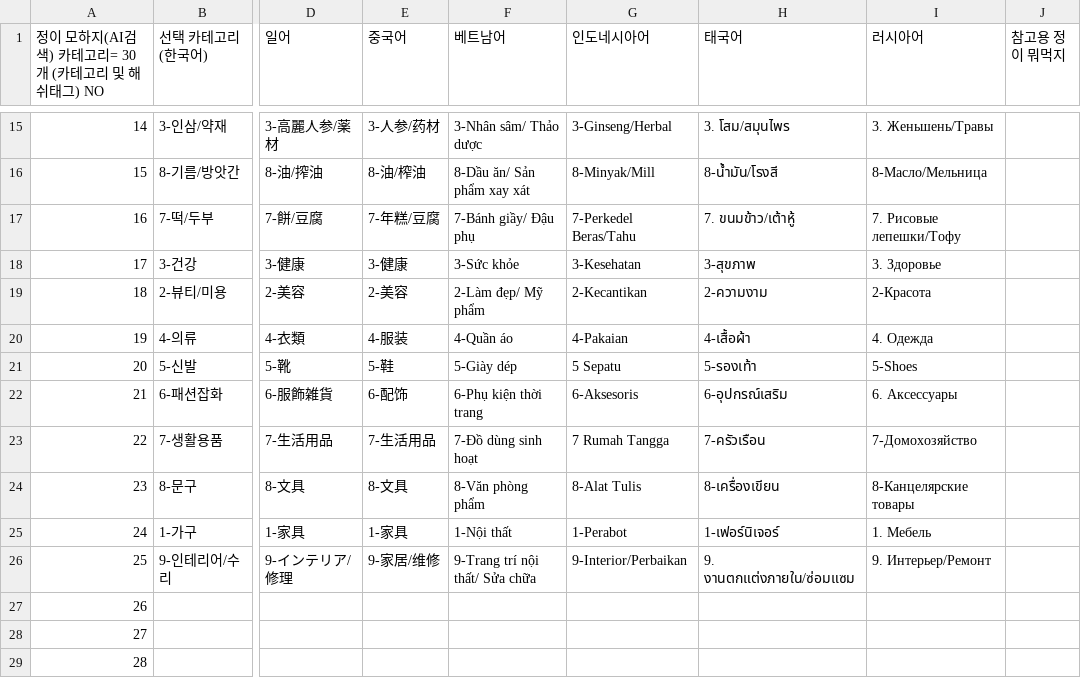
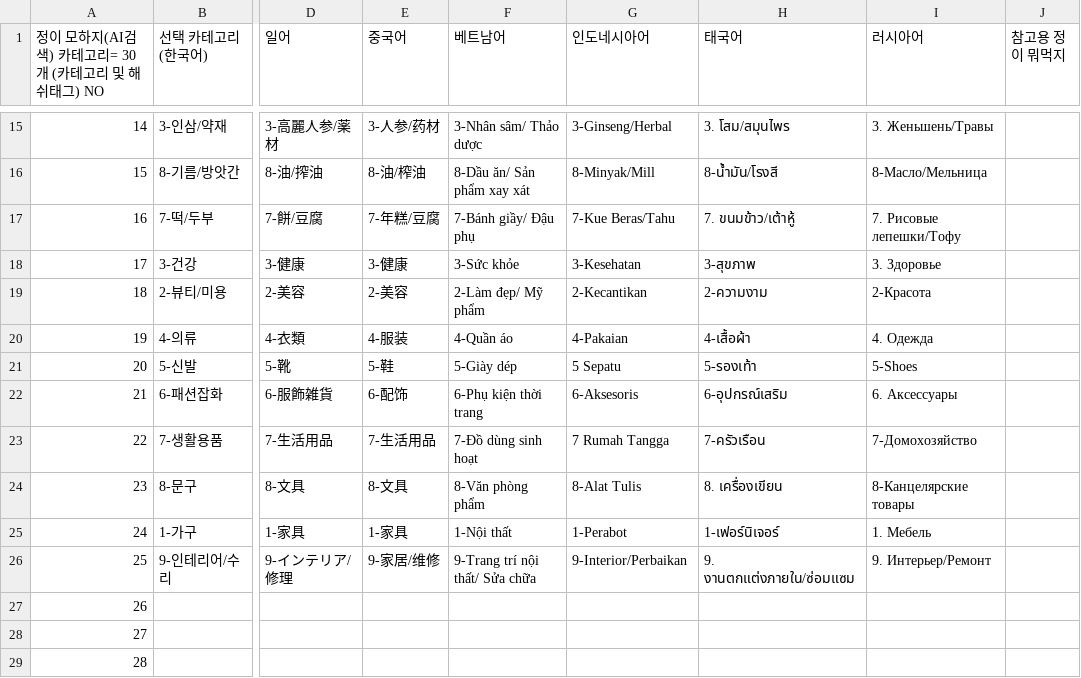
Before and after one commit to wit-project-sku/kiosk-electron, a CSV file: src/renderer/src/data/sheet-cache/AICategory_Osaek.csv, drawn as a sheet; only a part is shown, gaps mark what is left out; the diff names each change by its address in the sheet, - before the commit and + after, or states it on an @@ line.

```diff
--- a/src/renderer/src/data/sheet-cache/AICategory_Osaek.csv
+++ b/src/renderer/src/data/sheet-cache/AICategory_Osaek.csv
-G17 (인도네시아어): 7-Perkedel Beras/Tahu
+G17 (인도네시아어): 7-Kue Beras/Tahu
-H24 (태국어): 8-เครื่องเขียน
+H24 (태국어): 8. เครื่องเขียน
```
Also changed, not shown: src/renderer/src/data/sheet-cache/Localization_Hwaseong.csv, src/renderer/src/data/sheet-cache/Localization_Insa.csv, 23 other files.
